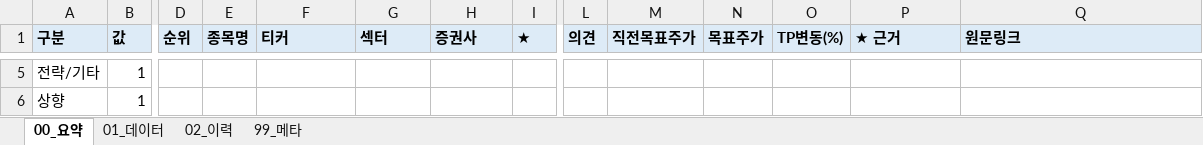
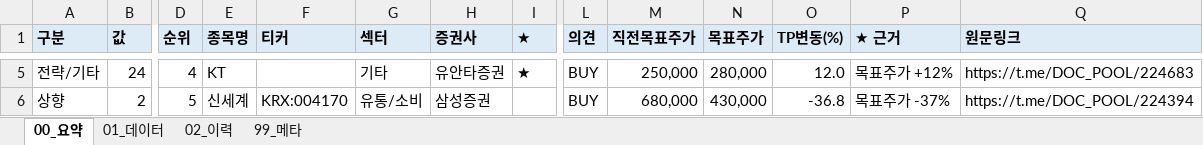
Before and after one commit to newwild3-cmyk/ivy-korean-reports, an Excel workbook: docpool/2026-10-21_docpool_daily_reports.xlsx, sheet 00_요약, drawn as a sheet; only a part is shown, gaps mark what is left out; values as stored, in another font and other column widths than the file's, no borders; the diff covers the shown part only; the diff names each change by its address in the sheet, - before the commit and + after, or states it on an @@ line.

```diff
--- a/docpool/2026-10-21_docpool_daily_reports.xlsx (sheet 00_요약)
+++ b/docpool/2026-10-21_docpool_daily_reports.xlsx (sheet 00_요약)
-B5 (값): 1
+B5 (값): 24
-D5 (순위): (empty)
+D5 (순위): 4
-E5 (종목명): (empty)
+E5 (종목명): KT
-G5 (섹터): (empty)
+G5 (섹터): 기타
-H5 (증권사): (empty)
+H5 (증권사): 유안타증권
-I5 (★): (empty)
+I5 (★): ★
-L5:L6 (의견): (empty)
+L5:L6 (의견): BUY
-M5 (직전목표주가): (empty)
+M5 (직전목표주가): 250,000
-N5 (목표주가): (empty)
+N5 (목표주가): 280,000
-O5 (TP변동(%)): (empty)
+O5 (TP변동(%)): 12.0
-P5 (★ 근거): (empty)
+P5 (★ 근거): 목표주가 +12%
-Q5 (원문링크): (empty)
+Q5 (원문링크): https://t.me/DOC_POOL/224683
-B6 (값): 1
+B6 (값): 2
-D6 (순위): (empty)
+D6 (순위): 5
-E6 (종목명): (empty)
+E6 (종목명): 신세계
-F6 (티커): (empty)
+F6 (티커): KRX:004170
-G6 (섹터): (empty)
+G6 (섹터): 유통/소비
-H6 (증권사): (empty)
+H6 (증권사): 삼성증권
-M6 (직전목표주가): (empty)
+M6 (직전목표주가): 680,000
-N6 (목표주가): (empty)
+N6 (목표주가): 430,000
-O6 (TP변동(%)): (empty)
+O6 (TP변동(%)): -36.8
-P6 (★ 근거): (empty)
+P6 (★ 근거): 목표주가 -37%
-Q6 (원문링크): (empty)
+Q6 (원문링크): https://t.me/DOC_POOL/224394
```
Also changed, not shown: 17 added rows and 101 edited cells elsewhere in this sheet, sheet 02_이력, sheet 01_데이터, sheet 99_메타.
